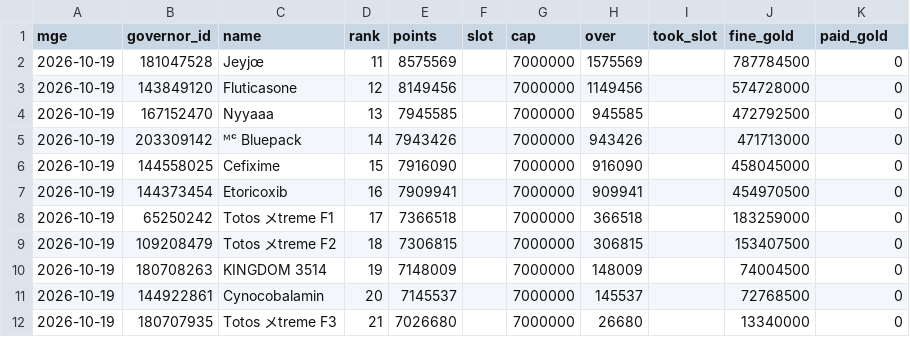
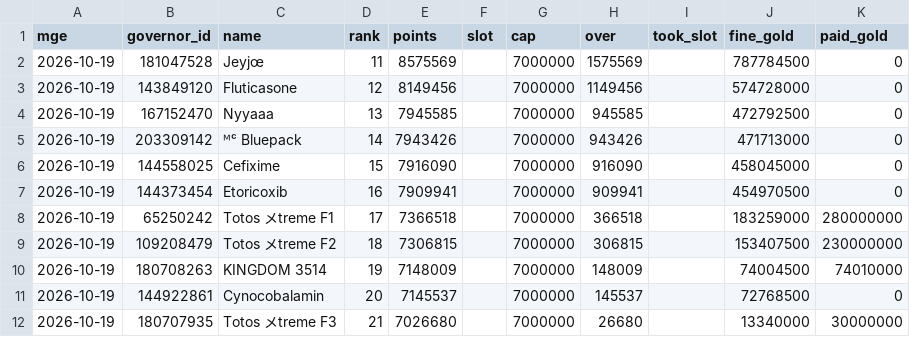
Before and after one commit to rizkyekoputra/rok-3514, a CSV file: tracker/mge_log.csv, drawn as a sheet.

```diff
--- a/tracker/mge_log.csv
+++ b/tracker/mge_log.csv
@@ -7,6 +7,6 @@
 2026-10-19,144373454,Etoricoxib,16,7909941,,7000000,909941,,454970500,0
-2026-10-19,65250242,Totos メtreme F1,17,7366518,,7000000,366518,,183259000,0
-2026-10-19,109208479,Totos メtreme F2,18,7306815,,7000000,306815,,153407500,0
-2026-10-19,180708263,KINGDOM 3514,19,7148009,,7000000,148009,,74004500,0
+2026-10-19,65250242,Totos メtreme F1,17,7366518,,7000000,366518,,183259000,280000000
+2026-10-19,109208479,Totos メtreme F2,18,7306815,,7000000,306815,,153407500,230000000
+2026-10-19,180708263,KINGDOM 3514,19,7148009,,7000000,148009,,74004500,74010000
 2026-10-19,144922861,Cynocobalamin,20,7145537,,7000000,145537,,72768500,0
-2026-10-19,180707935,Totos メtreme F3,21,7026680,,7000000,26680,,13340000,0
+2026-10-19,180707935,Totos メtreme F3,21,7026680,,7000000,26680,,13340000,30000000
```
Also changed, not shown: tracker/accounts.csv, tracker/fines_online.csv, 9 other files.
